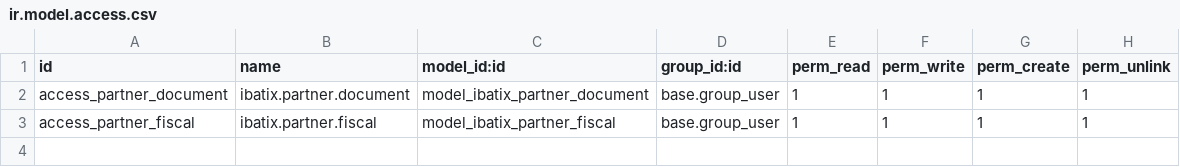
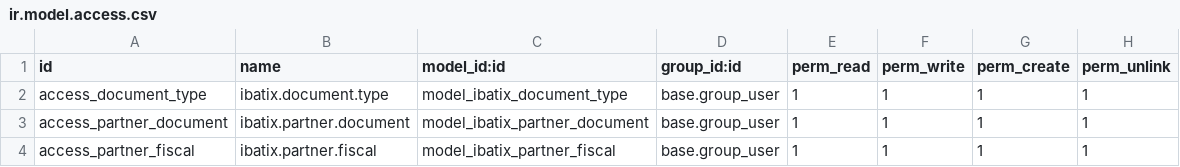
Before and after one commit to windev20/odoo-ibatix-champs, a CSV file: security/ir.model.access.csv, drawn as a sheet; the diff names each change by its address in the sheet, - before the commit and + after, or states it on an @@ line.

```diff
--- a/security/ir.model.access.csv
+++ b/security/ir.model.access.csv
+row 2: access_document_type | ibatix.document.type | model_ibatix_document_type | base.group_user | 1 | 1 | 1 | 1
```
Also changed, not shown: 4 other files.
